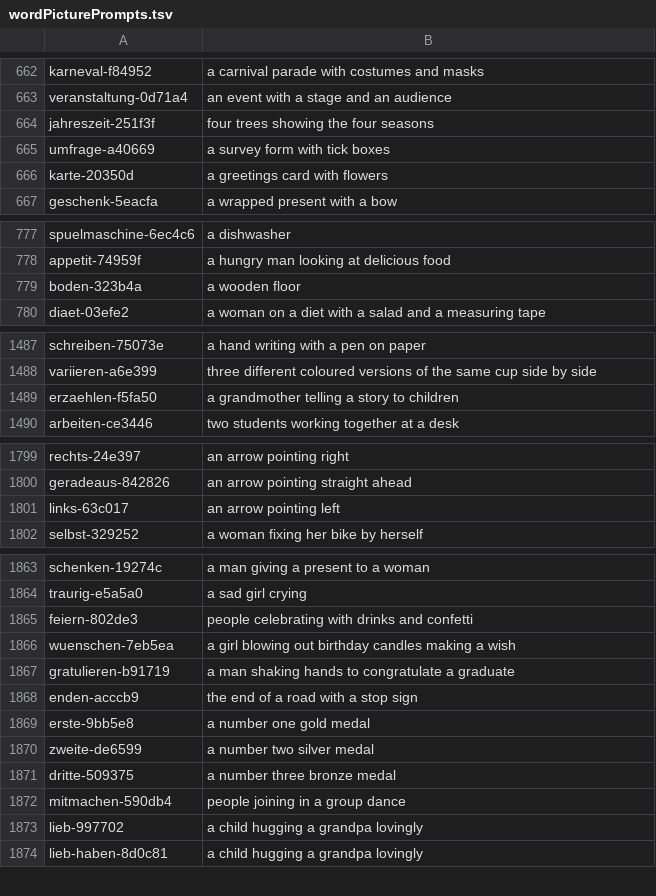
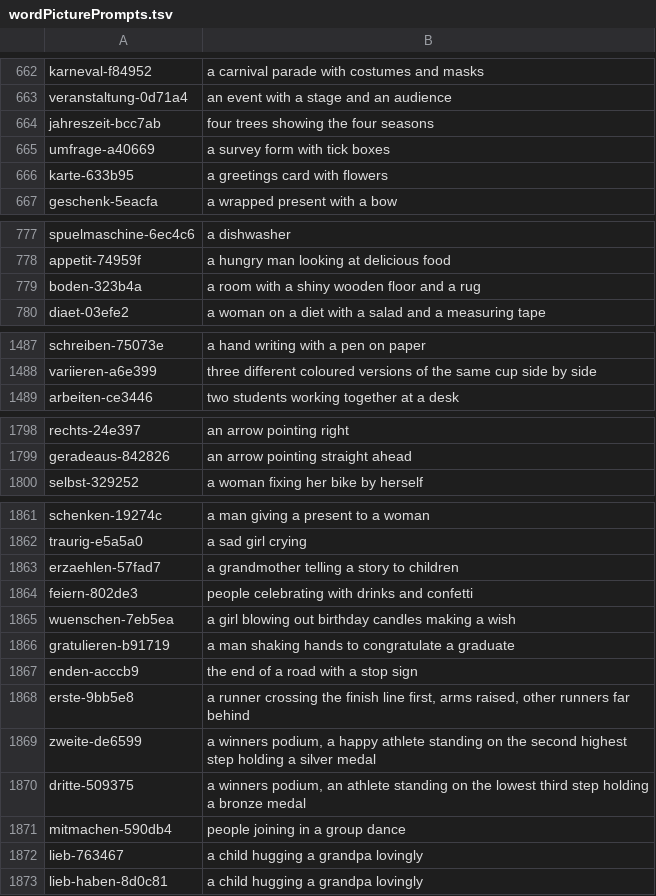
Before and after one commit to christianwin22/Schritte-Test-2, a TSV file: scripts/data/wordPicturePrompts.tsv, drawn as a sheet; only a part is shown, gaps mark what is left out; the diff covers the shown part only.

```diff
--- a/scripts/data/wordPicturePrompts.tsv
+++ b/scripts/data/wordPicturePrompts.tsv
@@ -663,5 +663,5 @@ karneval-f84952	a carnival parade with costumes and masks
 veranstaltung-0d71a4	an event with a stage and an audience
-jahreszeit-251f3f	four trees showing the four seasons
+jahreszeit-bcc7ab	four trees showing the four seasons
 umfrage-a40669	a survey form with tick boxes
-karte-20350d	a greetings card with flowers
+karte-633b95	a greetings card with flowers
 geschenk-5eacfa	a wrapped present with a bow
@@ -778,3 +778,3 @@ spuelmaschine-6ec4c6	a dishwasher
 appetit-74959f	a hungry man looking at delicious food
-boden-323b4a	a wooden floor
+boden-323b4a	a room with a shiny wooden floor and a rug
 diaet-03efe2	a woman on a diet with a salad and a measuring tape
@@ -1488,3 +1488,2 @@ schreiben-75073e	a hand writing with a pen on paper
 variieren-a6e399	three different coloured versions of the same cup side by side
-erzaehlen-f5fa50	a grandmother telling a story to children
 arbeiten-ce3446	two students working together at a desk
@@ -1800,3 +1799,2 @@ rechts-24e397	an arrow pointing right
 geradeaus-842826	an arrow pointing straight ahead
-links-63c017	an arrow pointing left
 selbst-329252	a woman fixing her bike by herself
@@ -1864,2 +1862,3 @@ schenken-19274c	a man giving a present to a woman
 traurig-e5a5a0	a sad girl crying
+erzaehlen-57fad7	a grandmother telling a story to children
 feiern-802de3	people celebrating with drinks and confetti
@@ -1868,7 +1867,7 @@ gratulieren-b91719	a man shaking hands to congratulate a graduate
 enden-acccb9	the end of a road with a stop sign
-erste-9bb5e8	a number one gold medal
-zweite-de6599	a number two silver medal
-dritte-509375	a number three bronze medal
+erste-9bb5e8	a runner crossing the finish line first, arms raised, other runners far behind
+zweite-de6599	a winners podium, a happy athlete standing on the second highest step holding a silver medal
+dritte-509375	a winners podium, an athlete standing on the lowest third step holding a bronze medal
 mitmachen-590db4	people joining in a group dance
-lieb-997702	a child hugging a grandpa lovingly
+lieb-763467	a child hugging a grandpa lovingly
 lieb-haben-8d0c81	a child hugging a grandpa lovingly
```
Also changed, not shown: 5 edited cells elsewhere in this file, scripts/data/wordPictureDescriptions.tsv, scripts/data/wordPicturesMade.tsv, 17 other files.
